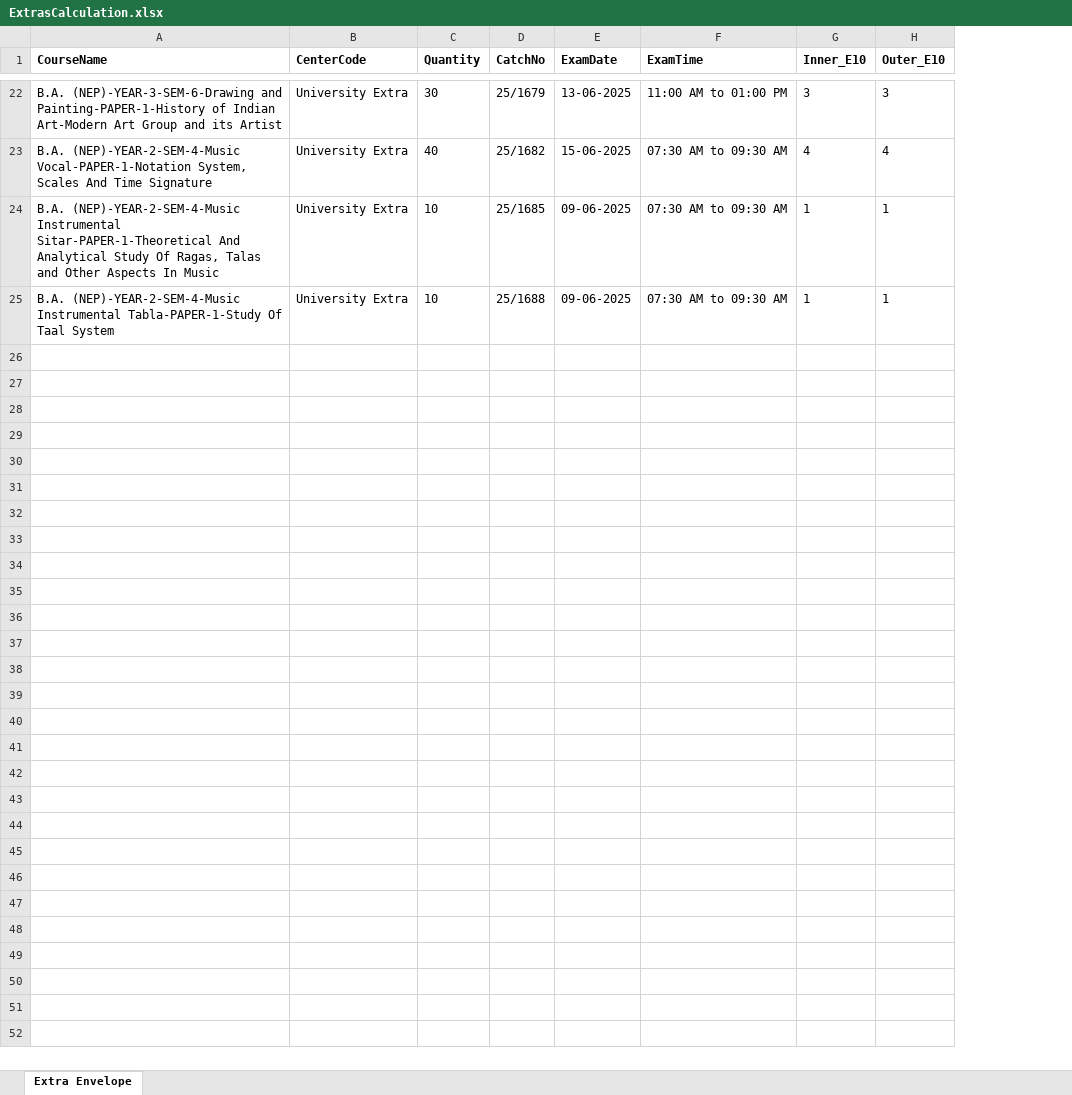
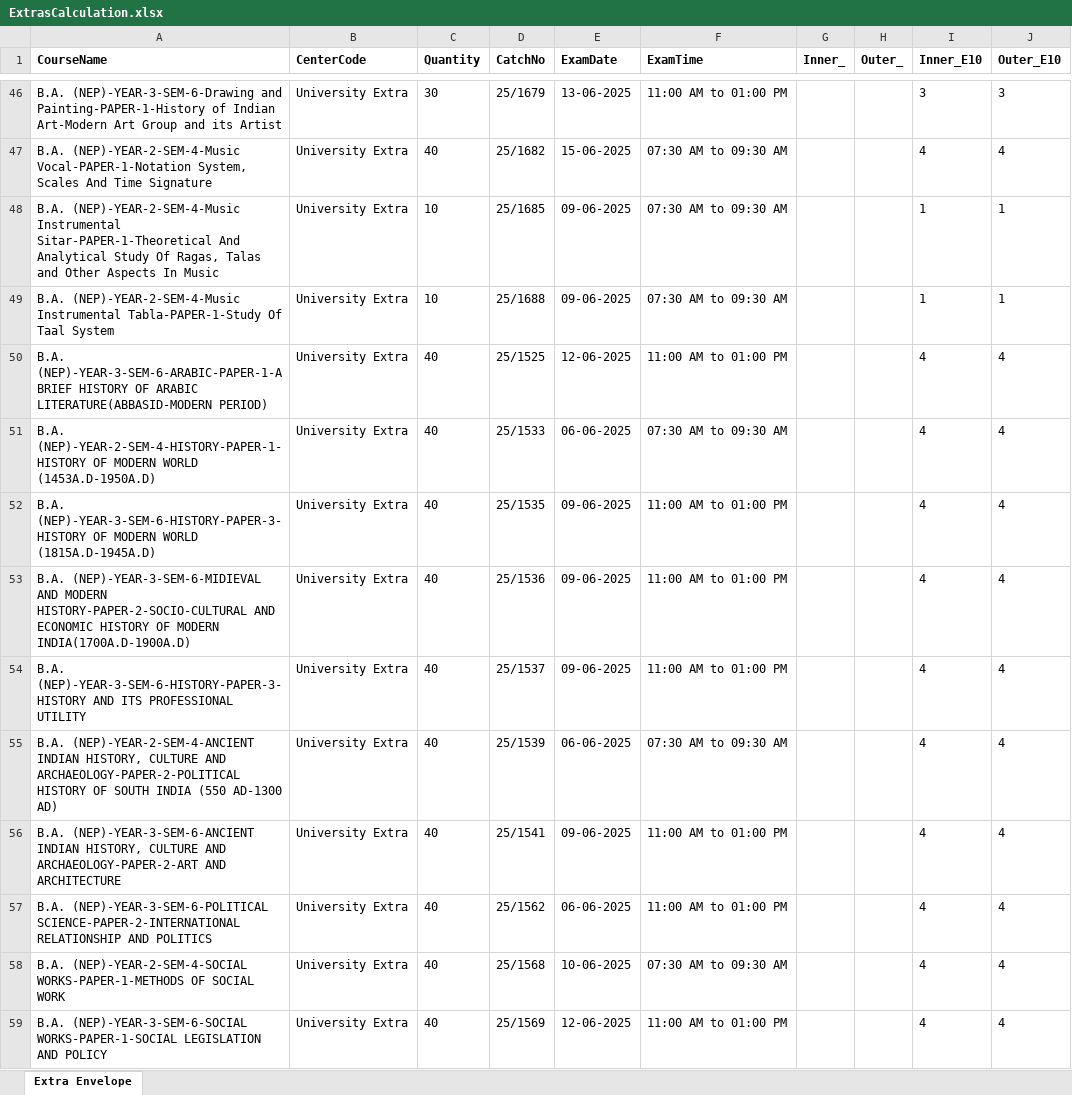
Before and after one commit to madhavitrip/ToolsAPI, an Excel workbook: wwwroot/53/ExtrasCalculation.xlsx, sheet Extra Envelope, drawn as a sheet; only a part is shown, gaps mark what is left out; values as stored, in another font and other column widths than the file's, no borders; the diff covers the shown part only; the diff names each change by its address in the sheet, - before the commit and + after, or states it on an @@ line.

```diff
--- a/wwwroot/53/ExtrasCalculation.xlsx (sheet Extra Envelope)
+++ b/wwwroot/53/ExtrasCalculation.xlsx (sheet Extra Envelope)
+column G (Inner_), empty
+column H (Outer_), empty
+row 50: B.A. (NEP)-YEAR-3-SEM-6-ARABIC-PAPER-1-A BRIEF HISTORY OF ARABIC LITERATURE(ABBASID-MODERN PERIOD) | University Extra | 40 | 25/1525 | 12-06-2025 | 11:00 AM to 01:00 PM |  |  | 4 | 4
+row 51: B.A. (NEP)-YEAR-2-SEM-4-HISTORY-PAPER-1-HISTORY OF MODERN WORLD (1453A.D-1950A.D) | University Extra | 40 | 25/1533 | 06-06-2025 | 07:30 AM to 09:30 AM |  |  | 4 | 4
+row 52: B.A. (NEP)-YEAR-3-SEM-6-HISTORY-PAPER-3-HISTORY OF MODERN WORLD (1815A.D-1945A.D) | University Extra | 40 | 25/1535 | 09-06-2025 | 11:00 AM to 01:00 PM |  |  | 4 | 4
+row 53: B.A. (NEP)-YEAR-3-SEM-6-MIDIEVAL AND MODERN HISTORY-PAPER-2-SOCIO-CULTURAL AND ECONOMIC HISTORY OF MODERN INDIA(1700A.D-1900A.D) | University Extra | 40 | 25/1536 | 09-06-2025 | 11:00 AM to 01:00 PM |  |  | 4 | 4
+row 54: B.A. (NEP)-YEAR-3-SEM-6-HISTORY-PAPER-3-HISTORY AND ITS PROFESSIONAL UTILITY | University Extra | 40 | 25/1537 | 09-06-2025 | 11:00 AM to 01:00 PM |  |  | 4 | 4
+row 55: B.A. (NEP)-YEAR-2-SEM-4-ANCIENT INDIAN HISTORY, CULTURE AND ARCHAEOLOGY-PAPER-2-POLITICAL HISTORY OF SOUTH INDIA (550 AD-1300 AD) | University Extra | 40 | 25/1539 | 06-06-2025 | 07:30 AM to 09:30 AM |  |  | 4 | 4
+row 56: B.A. (NEP)-YEAR-3-SEM-6-ANCIENT INDIAN HISTORY, CULTURE AND ARCHAEOLOGY-PAPER-2-ART AND ARCHITECTURE | University Extra | 40 | 25/1541 | 09-06-2025 | 11:00 AM to 01:00 PM |  |  | 4 | 4
+row 57: B.A. (NEP)-YEAR-3-SEM-6-POLITICAL SCIENCE-PAPER-2-INTERNATIONAL RELATIONSHIP AND POLITICS | University Extra | 40 | 25/1562 | 06-06-2025 | 11:00 AM to 01:00 PM |  |  | 4 | 4
+row 58: B.A. (NEP)-YEAR-2-SEM-4-SOCIAL WORKS-PAPER-1-METHODS OF SOCIAL WORK | University Extra | 40 | 25/1568 | 10-06-2025 | 07:30 AM to 09:30 AM |  |  | 4 | 4
+row 59: B.A. (NEP)-YEAR-3-SEM-6-SOCIAL WORKS-PAPER-1-SOCIAL LEGISLATION AND POLICY | University Extra | 40 | 25/1569 | 12-06-2025 | 11:00 AM to 01:00 PM |  |  | 4 | 4
```
Also changed, not shown: 62 added rows elsewhere in this sheet, wwwroot/43/ExtrasCalculation.xlsx, wwwroot/53/BoxBreaking.xlsx, 15 other files.
